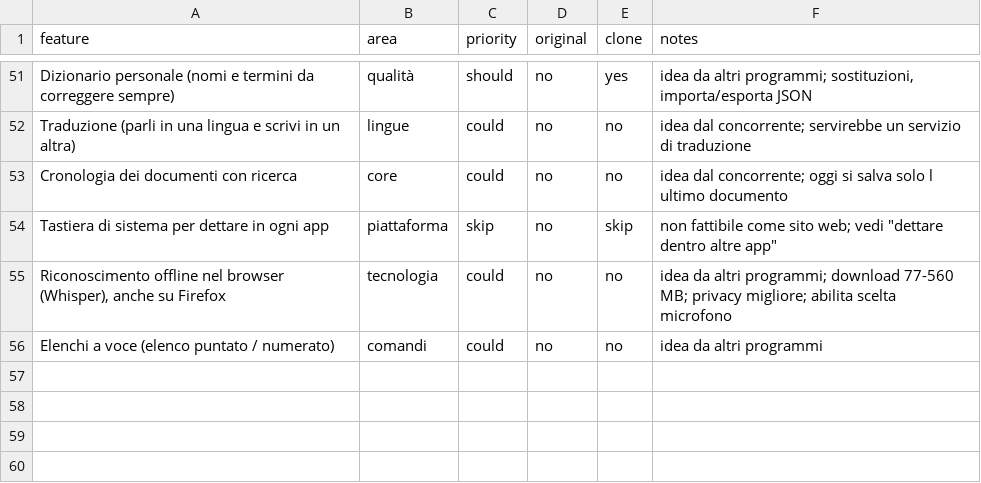
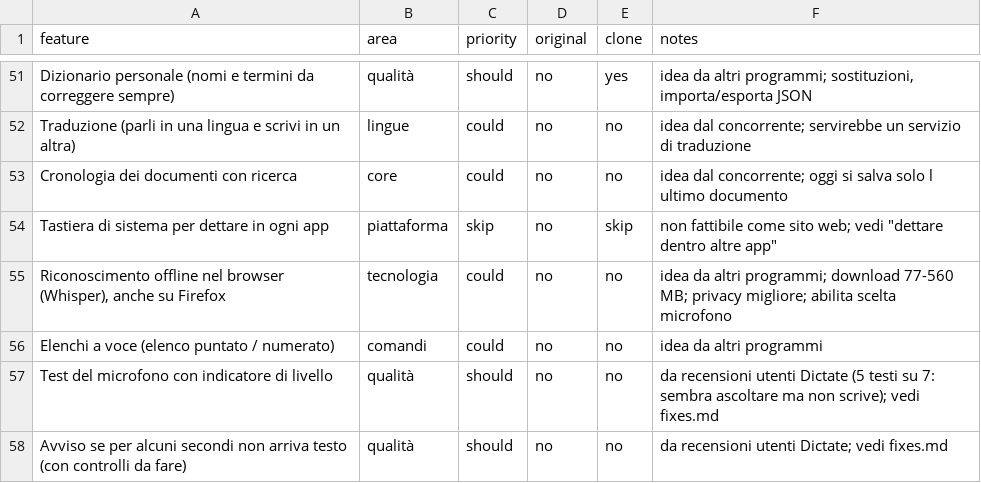
Before and after one commit to sparo111/elodict, a CSV file: replica/features.csv, drawn as a sheet; only a part is shown, gaps mark what is left out.

```diff
--- a/replica/features.csv
+++ b/replica/features.csv
@@ -56 +56,3 @@ Tastiera di sistema per dettare in ogni app,piattaforma,skip,no,skip,"non fattib
 Elenchi a voce (elenco puntato / numerato),comandi,could,no,no,idea da altri programmi
+Test del microfono con indicatore di livello,qualità,should,no,no,da recensioni utenti Dictate (5 testi su 7: sembra ascoltare ma non scrive); vedi fixes.md
+Avviso se per alcuni secondi non arriva testo (con controlli da fare),qualità,should,no,no,da recensioni utenti Dictate; vedi fixes.md
```
Also changed, not shown: 2 other files.
